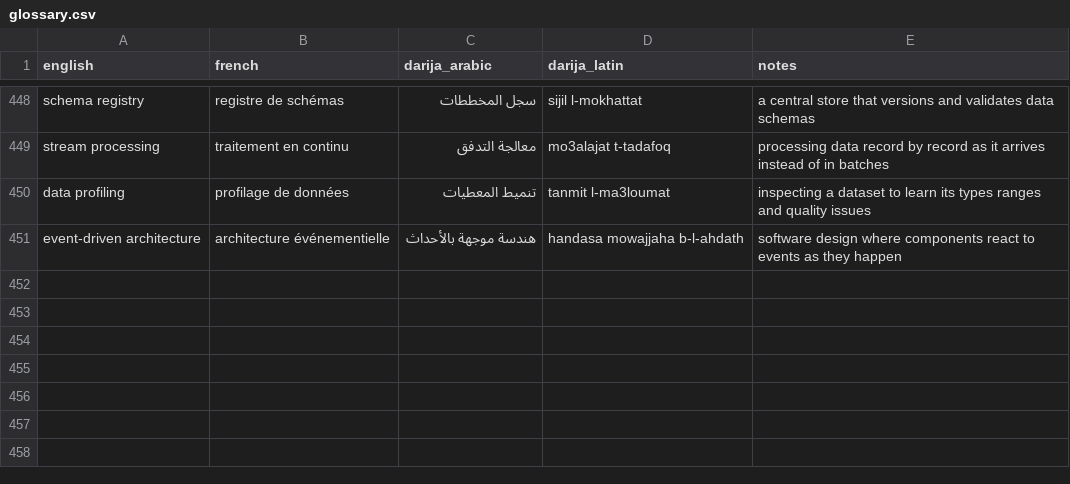
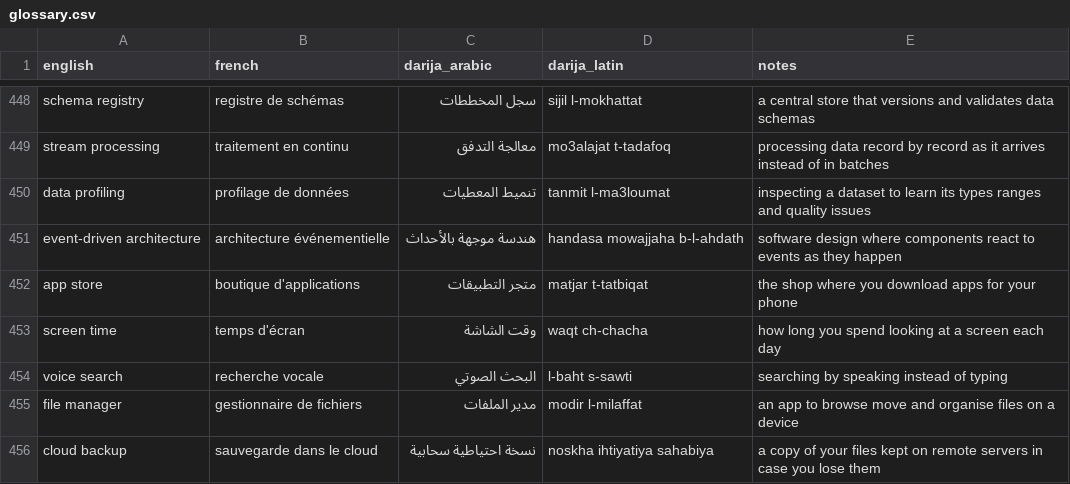
Before and after one commit to taha-b0t/darija-tech-glossary, a CSV file: glossary.csv, drawn as a sheet; only a part is shown, gaps mark what is left out; the diff names each change by its address in the sheet, - before the commit and + after, or states it on an @@ line.

Commit message:
feat(glossary): add 5 everyday app terms (app store, screen time, voice search, file manager, cloud backup)

```diff
--- a/glossary.csv
+++ b/glossary.csv
+row 452: app store | boutique d'applications | متجر التطبيقات | matjar t-tatbiqat | the shop where you download apps for your phone
+row 453: screen time | temps d'écran | وقت الشاشة | waqt ch-chacha | how long you spend looking at a screen each day
+row 454: voice search | recherche vocale | البحث الصوتي | l-baht s-sawti | searching by speaking instead of typing
+row 455: file manager | gestionnaire de fichiers | مدير الملفات | modir l-milaffat | an app to browse move and organise files on a device
+row 456: cloud backup | sauvegarde dans le cloud | نسخة احتياطية سحابية | noskha ihtiyatiya sahabiya | a copy of your files kept on remote servers in case you lose them
```
